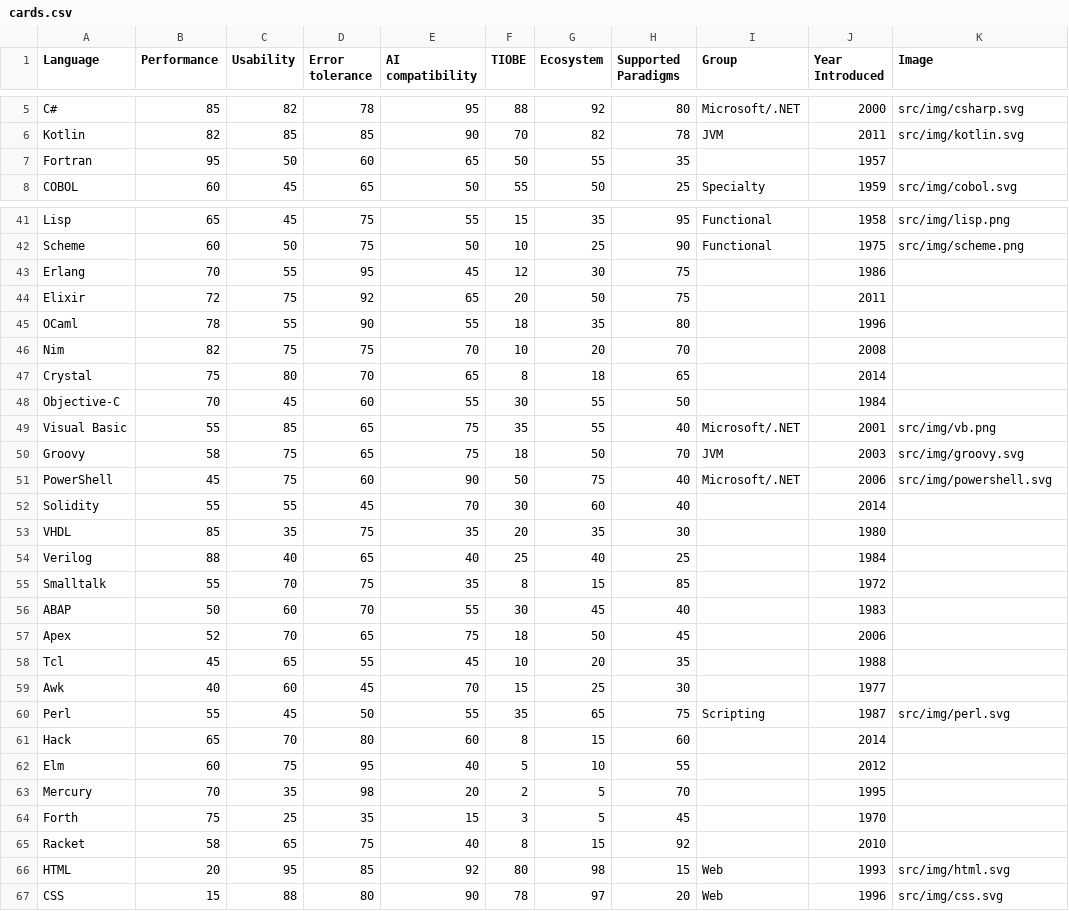
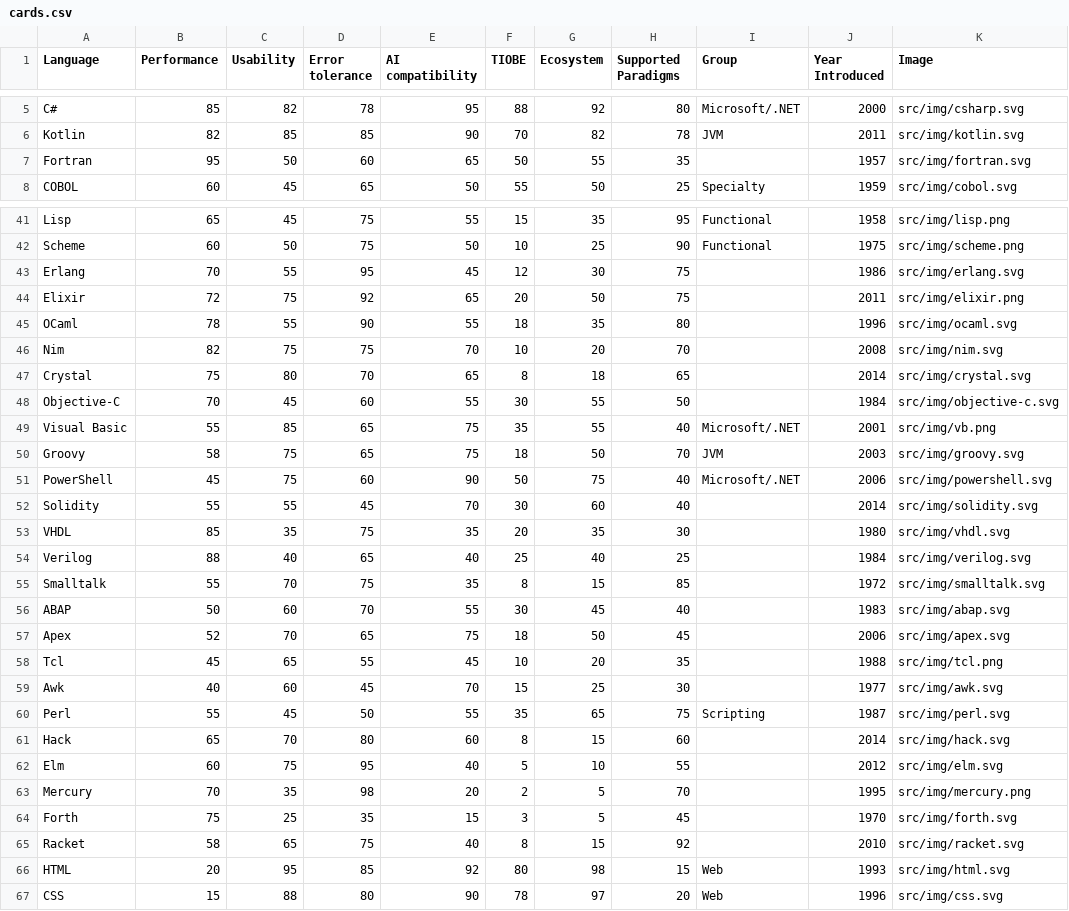
Before and after one commit to JF0C/quartett, a CSV file: cards.csv, drawn as a sheet; only a part is shown, gaps mark what is left out; the diff covers the shown part only.

Commit message:
add missing images

```diff
--- a/cards.csv
+++ b/cards.csv
@@ -6,3 +6,3 @@ C#,85,82,78,95,88,92,80,Microsoft/.NET,2000,src/img/csharp.svg
 Kotlin,82,85,85,90,70,82,78,JVM,2011,src/img/kotlin.svg
-Fortran,95,50,60,65,50,55,35,,1957,
+Fortran,95,50,60,65,50,55,35,,1957,src/img/fortran.svg
 COBOL,60,45,65,50,55,50,25,Specialty,1959,src/img/cobol.svg
@@ -42,8 +42,8 @@ Lisp,65,45,75,55,15,35,95,Functional,1958,src/img/lisp.png
 Scheme,60,50,75,50,10,25,90,Functional,1975,src/img/scheme.png
-Erlang,70,55,95,45,12,30,75,,1986,
-Elixir,72,75,92,65,20,50,75,,2011,
-OCaml,78,55,90,55,18,35,80,,1996,
-Nim,82,75,75,70,10,20,70,,2008,
-Crystal,75,80,70,65,8,18,65,,2014,
-Objective-C,70,45,60,55,30,55,50,,1984,
+Erlang,70,55,95,45,12,30,75,,1986,src/img/erlang.svg
+Elixir,72,75,92,65,20,50,75,,2011,src/img/elixir.png
+OCaml,78,55,90,55,18,35,80,,1996,src/img/ocaml.svg
+Nim,82,75,75,70,10,20,70,,2008,src/img/nim.svg
+Crystal,75,80,70,65,8,18,65,,2014,src/img/crystal.svg
+Objective-C,70,45,60,55,30,55,50,,1984,src/img/objective-c.svg
 Visual Basic,55,85,65,75,35,55,40,Microsoft/.NET,2001,src/img/vb.png
@@ -51,16 +51,16 @@ Groovy,58,75,65,75,18,50,70,JVM,2003,src/img/groovy.svg
 PowerShell,45,75,60,90,50,75,40,Microsoft/.NET,2006,src/img/powershell.svg
-Solidity,55,55,45,70,30,60,40,,2014,
-VHDL,85,35,75,35,20,35,30,,1980,
-Verilog,88,40,65,40,25,40,25,,1984,
-Smalltalk,55,70,75,35,8,15,85,,1972,
-ABAP,50,60,70,55,30,45,40,,1983,
-Apex,52,70,65,75,18,50,45,,2006,
-Tcl,45,65,55,45,10,20,35,,1988,
-Awk,40,60,45,70,15,25,30,,1977,
+Solidity,55,55,45,70,30,60,40,,2014,src/img/solidity.svg
+VHDL,85,35,75,35,20,35,30,,1980,src/img/vhdl.svg
+Verilog,88,40,65,40,25,40,25,,1984,src/img/verilog.svg
+Smalltalk,55,70,75,35,8,15,85,,1972,src/img/smalltalk.svg
+ABAP,50,60,70,55,30,45,40,,1983,src/img/abap.svg
+Apex,52,70,65,75,18,50,45,,2006,src/img/apex.svg
+Tcl,45,65,55,45,10,20,35,,1988,src/img/tcl.png
+Awk,40,60,45,70,15,25,30,,1977,src/img/awk.svg
 Perl,55,45,50,55,35,65,75,Scripting,1987,src/img/perl.svg
-Hack,65,70,80,60,8,15,60,,2014,
-Elm,60,75,95,40,5,10,55,,2012,
-Mercury,70,35,98,20,2,5,70,,1995,
-Forth,75,25,35,15,3,5,45,,1970,
-Racket,58,65,75,40,8,15,92,,2010,
+Hack,65,70,80,60,8,15,60,,2014,src/img/hack.svg
+Elm,60,75,95,40,5,10,55,,2012,src/img/elm.svg
+Mercury,70,35,98,20,2,5,70,,1995,src/img/mercury.png
+Forth,75,25,35,15,3,5,45,,1970,src/img/forth.svg
+Racket,58,65,75,40,8,15,92,,2010,src/img/racket.svg
 HTML,20,95,85,92,80,98,15,Web,1993,src/img/html.svg
```
Also changed, not shown: 14 edited cells elsewhere in this file, 34 other files.
